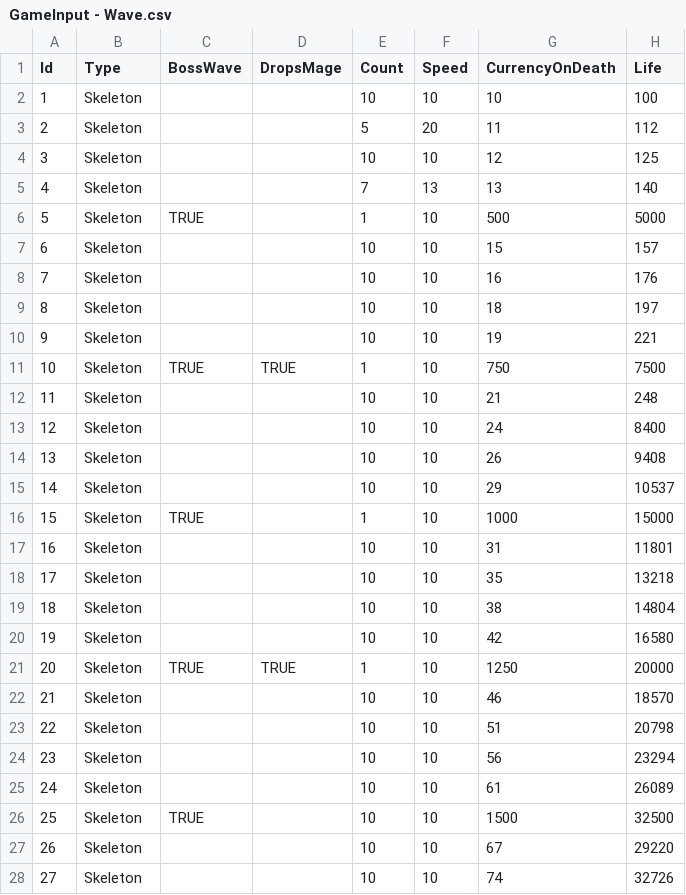
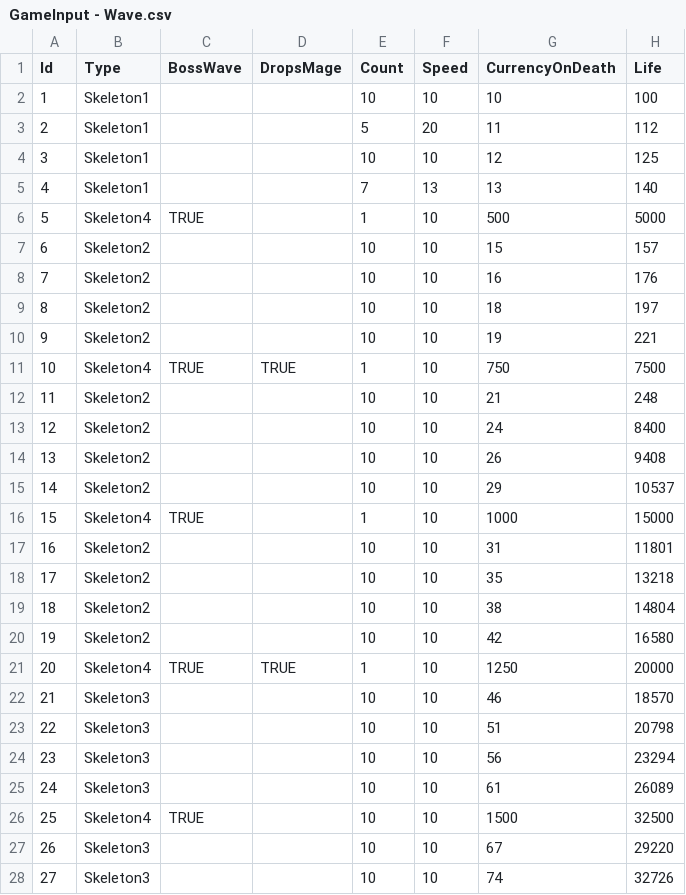
Before and after one commit to yildirimgoks/backup_idleTowerDef, a CSV file: IdleTowerDefence/Assets/Scripts/Manager/GameInput - Wave.csv, drawn as a sheet; only a part is shown; the diff covers the shown part only.

Commit message:
Add different skeleton prefabs for waves

```diff
--- a/IdleTowerDefence/Assets/Scripts/Manager/GameInput - Wave.csv
+++ b/IdleTowerDefence/Assets/Scripts/Manager/GameInput - Wave.csv
@@ -1,28 +1,28 @@
 Id,Type,BossWave,DropsMage,Count,Speed,CurrencyOnDeath,Life
-1,Skeleton,,,10,10,10,100
-2,Skeleton,,,5,20,11,112
-3,Skeleton,,,10,10,12,125
-4,Skeleton,,,7,13,13,140
-5,Skeleton,TRUE,,1,10,500,5000
-6,Skeleton,,,10,10,15,157
-7,Skeleton,,,10,10,16,176
-8,Skeleton,,,10,10,18,197
-9,Skeleton,,,10,10,19,221
-10,Skeleton,TRUE,TRUE,1,10,750,7500
-11,Skeleton,,,10,10,21,248
-12,Skeleton,,,10,10,24,8400
-13,Skeleton,,,10,10,26,9408
-14,Skeleton,,,10,10,29,10537
-15,Skeleton,TRUE,,1,10,1000,15000
-16,Skeleton,,,10,10,31,11801
-17,Skeleton,,,10,10,35,13218
-18,Skeleton,,,10,10,38,14804
-19,Skeleton,,,10,10,42,16580
-20,Skeleton,TRUE,TRUE,1,10,1250,20000
-21,Skeleton,,,10,10,46,18570
-22,Skeleton,,,10,10,51,20798
-23,Skeleton,,,10,10,56,23294
-24,Skeleton,,,10,10,61,26089
-25,Skeleton,TRUE,,10,10,1500,32500
-26,Skeleton,,,10,10,67,29220
-27,Skeleton,,,10,10,74,32726
+1,Skeleton1,,,10,10,10,100
+2,Skeleton1,,,5,20,11,112
+3,Skeleton1,,,10,10,12,125
+4,Skeleton1,,,7,13,13,140
+5,Skeleton4,TRUE,,1,10,500,5000
+6,Skeleton2,,,10,10,15,157
+7,Skeleton2,,,10,10,16,176
+8,Skeleton2,,,10,10,18,197
+9,Skeleton2,,,10,10,19,221
+10,Skeleton4,TRUE,TRUE,1,10,750,7500
+11,Skeleton2,,,10,10,21,248
+12,Skeleton2,,,10,10,24,8400
+13,Skeleton2,,,10,10,26,9408
+14,Skeleton2,,,10,10,29,10537
+15,Skeleton4,TRUE,,1,10,1000,15000
+16,Skeleton2,,,10,10,31,11801
+17,Skeleton2,,,10,10,35,13218
+18,Skeleton2,,,10,10,38,14804
+19,Skeleton2,,,10,10,42,16580
+20,Skeleton4,TRUE,TRUE,1,10,1250,20000
+21,Skeleton3,,,10,10,46,18570
+22,Skeleton3,,,10,10,51,20798
+23,Skeleton3,,,10,10,56,23294
+24,Skeleton3,,,10,10,61,26089
+25,Skeleton4,TRUE,,10,10,1500,32500
+26,Skeleton3,,,10,10,67,29220
+27,Skeleton3,,,10,10,74,32726
```
Also changed, not shown: 3 edited cells elsewhere in this file, 13 other files.
